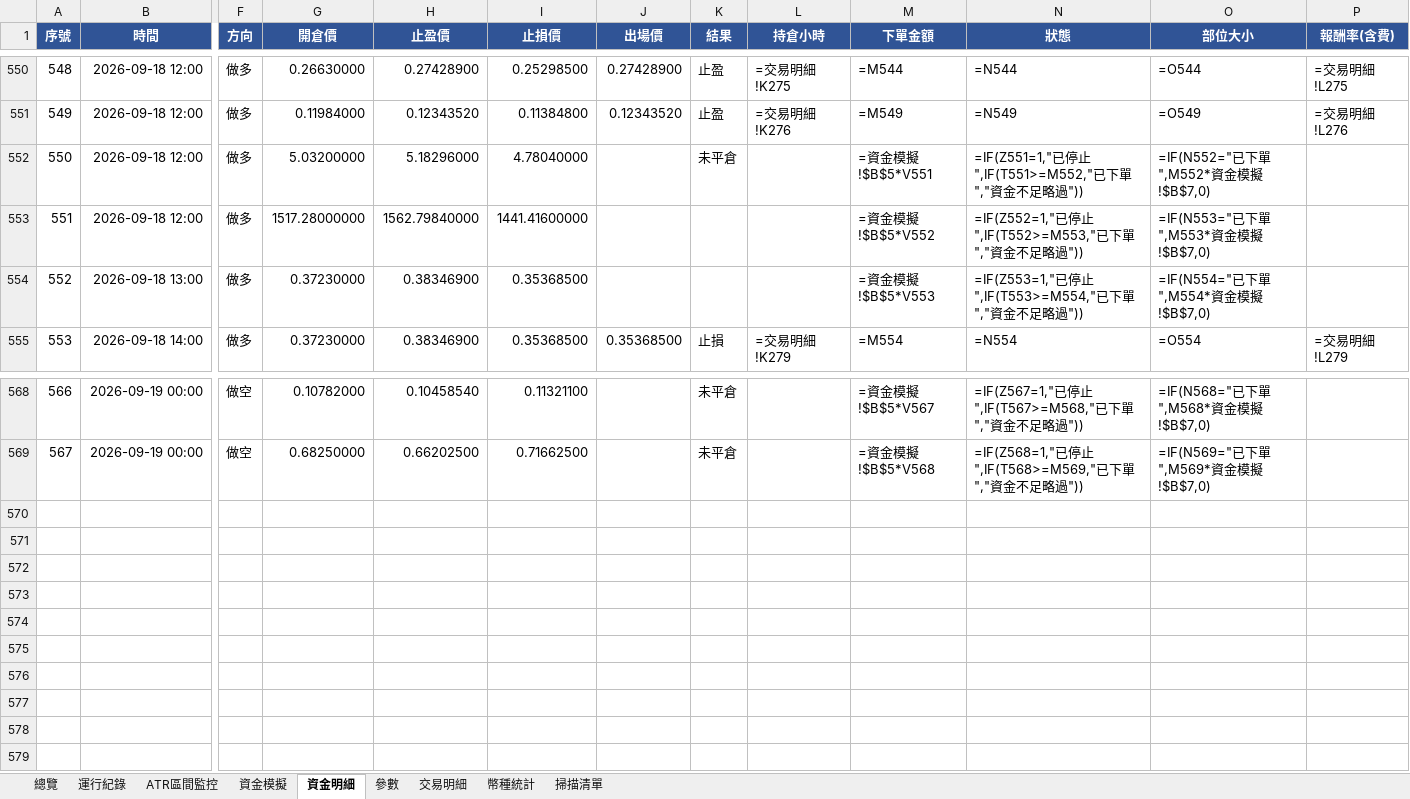
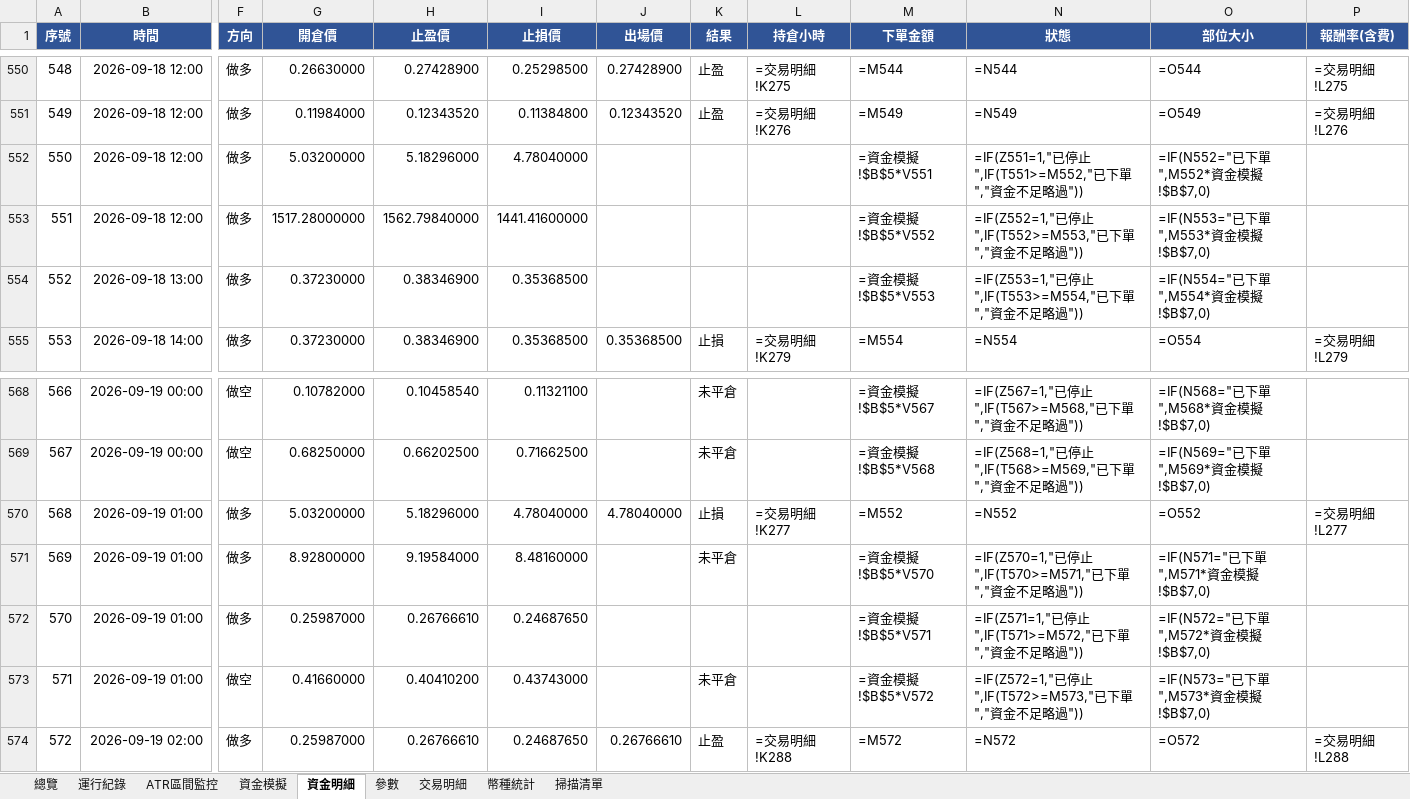
Before and after one commit to timzen43210/Crypto_Trader, an Excel workbook: output/dryrun_watch.xlsx, sheet 資金明細, drawn as a sheet; only a part is shown, gaps mark what is left out; values as stored, in another font and other column widths than the file's, no borders; formulas without a stored value are shown as written; conditional formats not drawn; rows hold the shown columns only; the diff names each change by its address in the sheet, - before the commit and + after, or states it on an @@ line.

```diff
--- a/output/dryrun_watch.xlsx (sheet 資金明細)
+++ b/output/dryrun_watch.xlsx (sheet 資金明細)
-K552 (結果): 未平倉
+K552 (結果): (empty)
+row 570: 568 | 2026-09-19 01:00 | 做多 | 5.03200000 | 5.18296000 | 4.78040000 | 4.78040000 | 止損 | =交易明細!K277 | =M552 | =N552 | =O552 | =交易明細!L277
+row 571: 569 | 2026-09-19 01:00 | 做多 | 8.92800000 | 9.19584000 | 8.48160000 |  | 未平倉 |  | =資金模擬!$B$5*V570 | =IF(Z570=1,"已停止",IF(T570>=M571,"已下單","資金不足略過")) | =IF(N571="已下單",M571*資金模擬!$B$7,0)
+row 572: 570 | 2026-09-19 01:00 | 做多 | 0.25987000 | 0.26766610 | 0.24687650 |  |  |  | =資金模擬!$B$5*V571 | =IF(Z571=1,"已停止",IF(T571>=M572,"已下單","資金不足略過")) | =IF(N572="已下單",M572*資金模擬!$B$7,0)
+row 573: 571 | 2026-09-19 01:00 | 做空 | 0.41660000 | 0.40410200 | 0.43743000 |  | 未平倉 |  | =資金模擬!$B$5*V572 | =IF(Z572=1,"已停止",IF(T572>=M573,"已下單","資金不足略過")) | =IF(N573="已下單",M573*資金模擬!$B$7,0)
+row 574: 572 | 2026-09-19 02:00 | 做多 | 0.25987000 | 0.26766610 | 0.24687650 | 0.26766610 | 止盈 | =交易明細!K288 | =M572 | =N572 | =O572 | =交易明細!L288
```
Also changed, not shown: sheet 幣種統計, sheet 交易明細, sheet 總覽, sheet 資金模擬, sheet 運行紀錄, sheet ATR區間監控, 2 more sheets, charts or pictures, output/dryrun_rev.xlsx, output/dryrun_rev_wide.xlsx, 3 other files.
